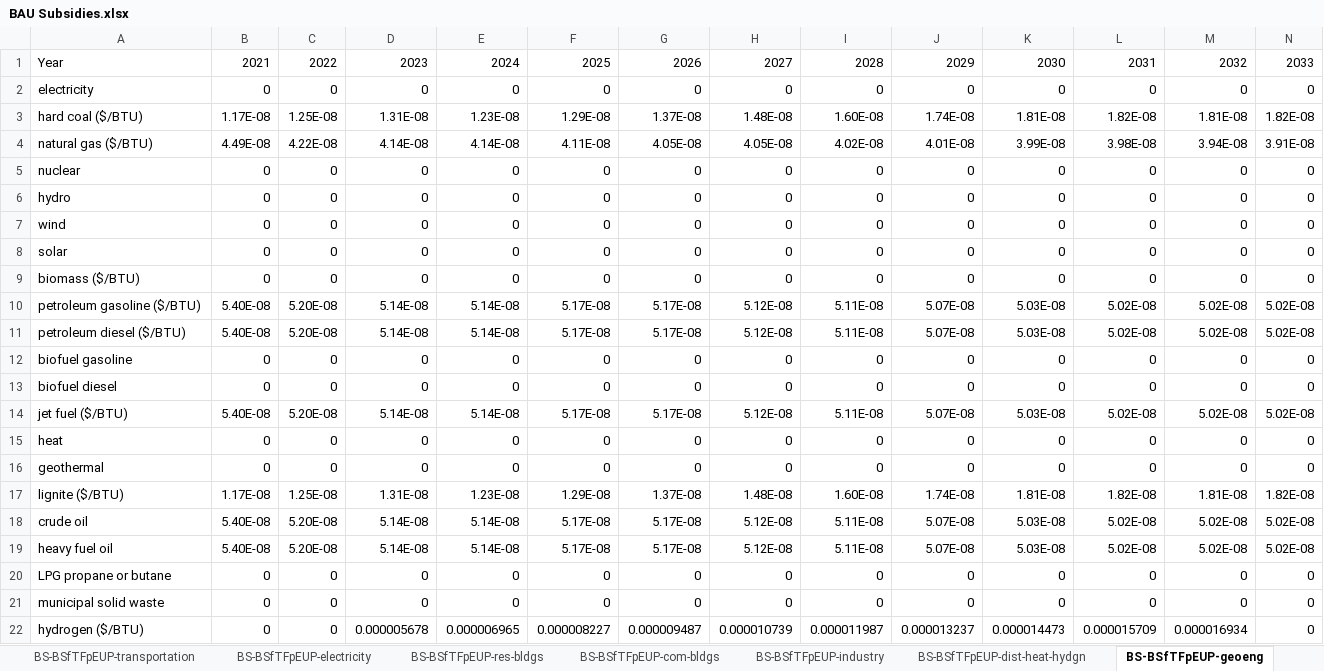
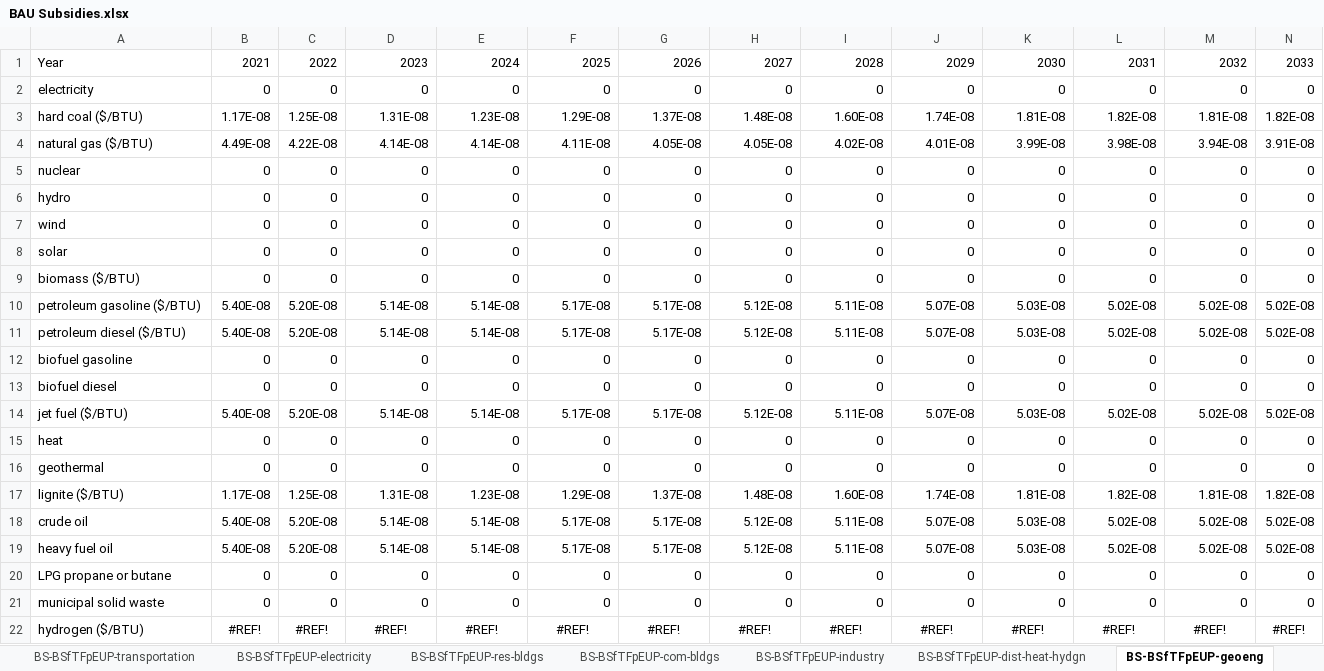
Before and after one commit to EnergyInnovation/eps-delaware, an Excel workbook: InputData/fuels/BS/BAU Subsidies.xlsx, sheet BS-BSfTFpEUP-geoeng, drawn as a sheet; only a part is shown; values as stored, in another font and other column widths than the file's, no borders; removed rows and columns are numbered as before the commit, all else as after; rows hold the shown columns only; the diff names each change by its address in the sheet, - before the commit and + after, or states it on an @@ line.

```diff
--- a/InputData/fuels/BS/BAU Subsidies.xlsx (sheet BS-BSfTFpEUP-geoeng)
+++ b/InputData/fuels/BS/BAU Subsidies.xlsx (sheet BS-BSfTFpEUP-geoeng)
-row 22: hydrogen ($/BTU) | 0 | 0 | 0.000005678 | 0.000006965 | 0.000008227 | 0.000009487 | 0.000010739 | 0.000011987 | 0.000013237 | 0.000014473 | 0.000015709 | 0.000016934 | 0
+row 22: hydrogen ($/BTU) | #REF! | #REF! | #REF! | #REF! | #REF! | #REF! | #REF! | #REF! | #REF! | #REF! | #REF! | #REF! | #REF!
```
Also changed, not shown: sheet BS-BSfTFpEUP-res-bldgs, sheet BS-BSfTFpEUP-com-bldgs, sheet BS-BSfTFpEUP-dist-heat-hydgn, sheet BS-BSfTFpEUP-industry, sheet BS-BSfTFpEUP-transportation, sheet BS-BSfTFpEUP-electricity, other sheet tabs, InputData/ctrl-settings/GRA/Government Revenue Accounting.xlsx, InputData/elec/BBNPPTY/BAU Ban New Power Plants This Year.xlsx, 19 other files.
